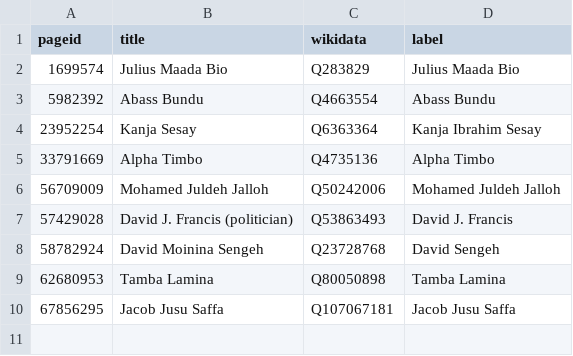
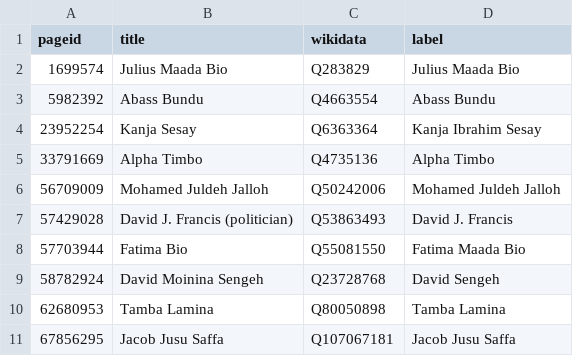
Before and after one commit to every-politician-scrapers/sierra-leone, a CSV file: enwiki/index.csv, drawn as a sheet; the diff names each change by its address in the sheet, - before the commit and + after, or states it on an @@ line.

```diff
--- a/enwiki/index.csv
+++ b/enwiki/index.csv
+row 8: 57703944 | Fatima Bio | Q55081550 | Fatima Maada Bio
```
Also changed, not shown: 10 other files.
